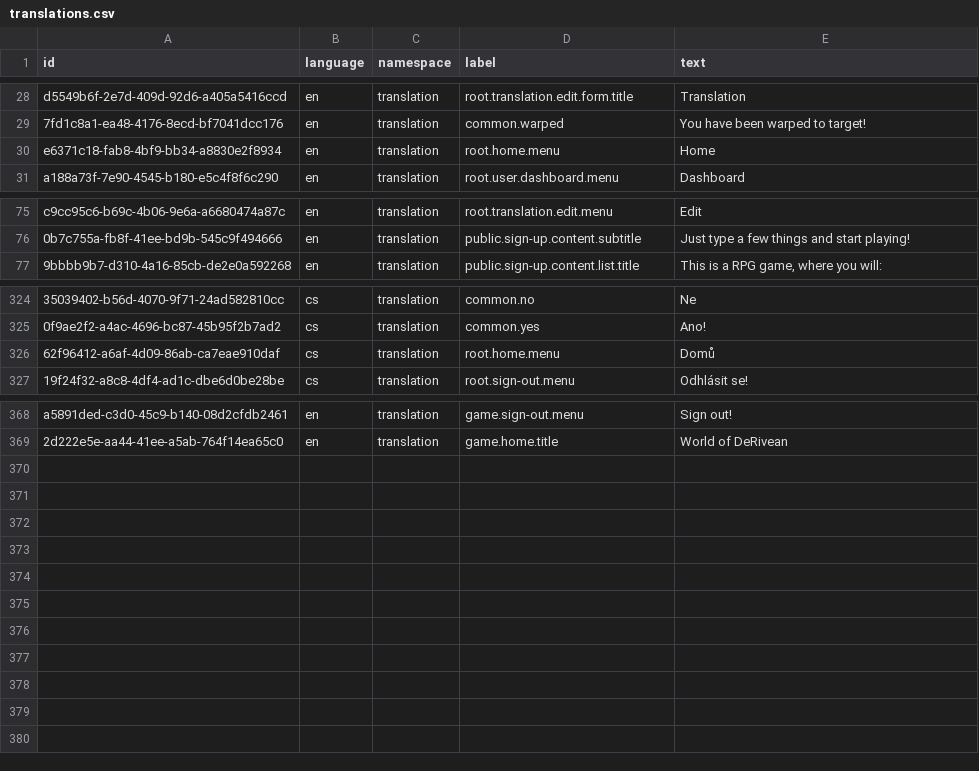
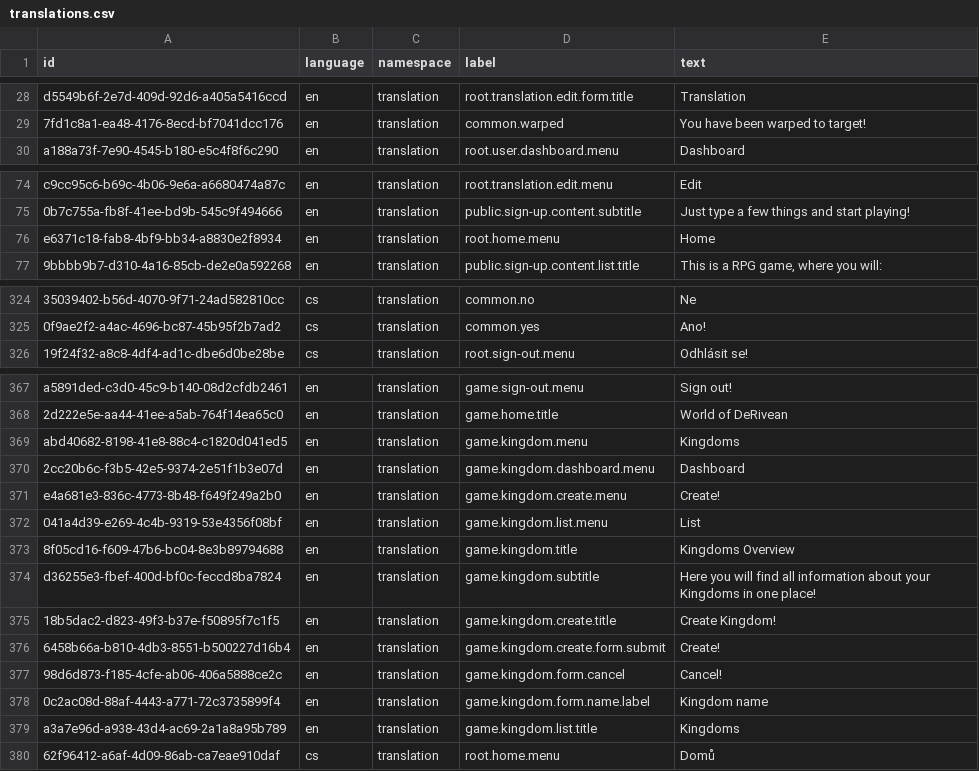
Before and after one commit to marek-hanzal/DeRivean, a CSV file: src/main/resources/upgrade/u2020_11_04/translations.csv, drawn as a sheet; only a part is shown, gaps mark what is left out; the diff names each change by its address in the sheet, - before the commit and + after, or states it on an @@ line.

Commit message:
Server: Initial game server stuff (quite rough now)

```diff
--- a/src/main/resources/upgrade/u2020_11_04/translations.csv
+++ b/src/main/resources/upgrade/u2020_11_04/translations.csv
@@ row 30 moved to row 76: e6371c18-fab8-4bf9-bb34-a8830e2f8934 @@
+row 369: abd40682-8198-41e8-88c4-c1820d041ed5 | en | translation | game.kingdom.menu | Kingdoms
+row 370: 2cc20b6c-f3b5-42e5-9374-2e51f1b3e07d | en | translation | game.kingdom.dashboard.menu | Dashboard
+row 371: e4a681e3-836c-4773-8b48-f649f249a2b0 | en | translation | game.kingdom.create.menu | Create!
+row 372: 041a4d39-e269-4c4b-9319-53e4356f08bf | en | translation | game.kingdom.list.menu | List
+row 373: 8f05cd16-f609-47b6-bc04-8e3b89794688 | en | translation | game.kingdom.title | Kingdoms Overview
+row 374: d36255e3-fbef-400d-bf0c-feccd8ba7824 | en | translation | game.kingdom.subtitle | Here you will find all information about your Kingdoms in one place!
+row 375: 18b5dac2-d823-49f3-b37e-f50895f7c1f5 | en | translation | game.kingdom.create.title | Create Kingdom!
+row 376: 6458b66a-b810-4db3-8551-b500227d16b4 | en | translation | game.kingdom.create.form.submit | Create!
+row 377: 98d6d873-f185-4cfe-ab06-406a5888ce2c | en | translation | game.kingdom.form.cancel | Cancel!
+row 378: 0c2ac08d-88af-4443-a771-72c3735899f4 | en | translation | game.kingdom.form.name.label | Kingdom name
+row 379: a3a7e96d-a938-43d4-ac69-2a1a8a95b789 | en | translation | game.kingdom.list.title | Kingdoms
@@ row 326 moved to row 380: 62f96412-a6af-4d09-86ab-ca7eae910daf @@
```
Also changed, not shown: 14 other files.
